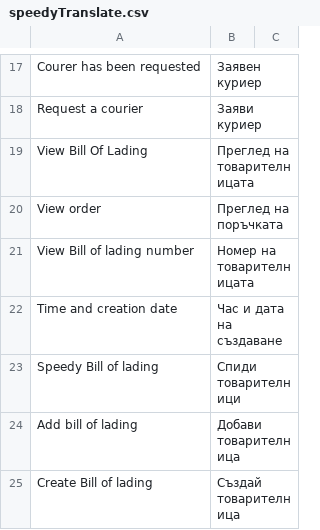
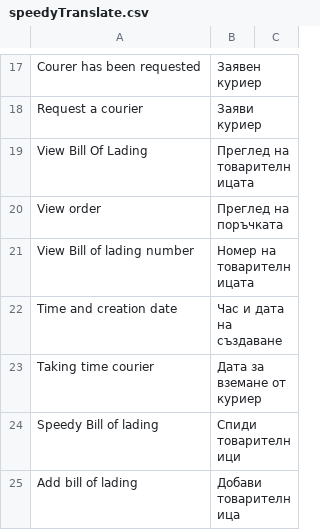
Before and after one commit to OpenMageModuleFostering/speedy_shipping, a CSV file: app/locale/bg_BG/speedyTranslate.csv, drawn as a sheet; only a part is shown, gaps mark what is left out; the shorter side is filled out with more unchanged rows.

```diff
--- a/app/locale/bg_BG/speedyTranslate.csv
+++ b/app/locale/bg_BG/speedyTranslate.csv
@@ -22,2 +22,3 @@
 "Time and creation date","Час и дата на създаване"
+"Taking time courier","Дата за вземане от куриер"
 "Speedy Bill of lading","Спиди товарителници"
```
Also changed, not shown: 31 other files.
